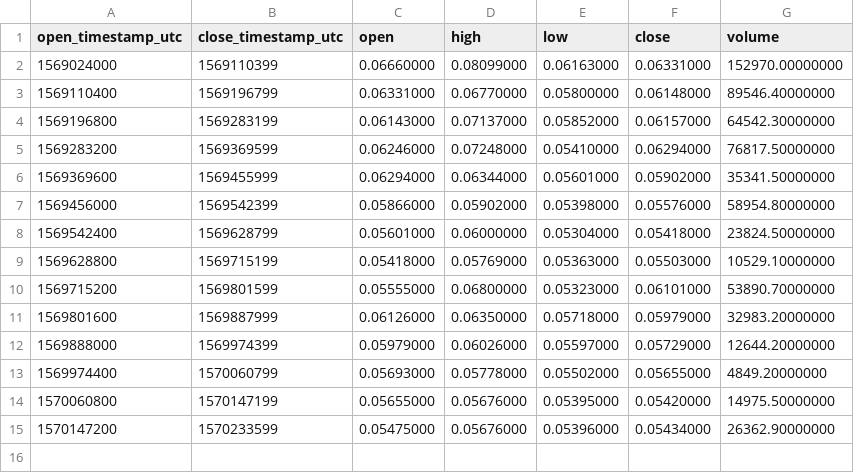
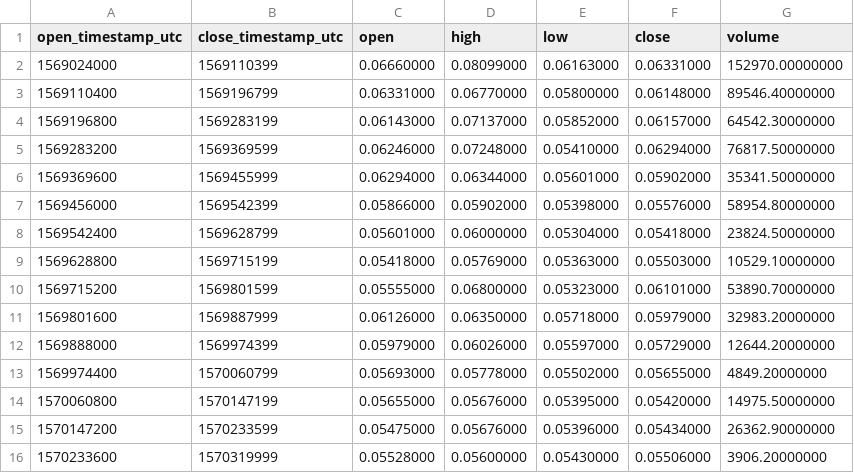
Before and after one commit to cryptobigbro/binance-BEAMBNB, a CSV file: binance-BEAMBNB-1d.csv, drawn as a sheet; the diff names each change by its address in the sheet, - before the commit and + after, or states it on an @@ line.

```diff
--- a/binance-BEAMBNB-1d.csv
+++ b/binance-BEAMBNB-1d.csv
+row 16: 1570233600 | 1570319999 | 0.05528000 | 0.05600000 | 0.05430000 | 0.05506000 | 3906.20000000
```
Also changed, not shown: binance-BEAMBNB-1h.csv, 1 other file.
